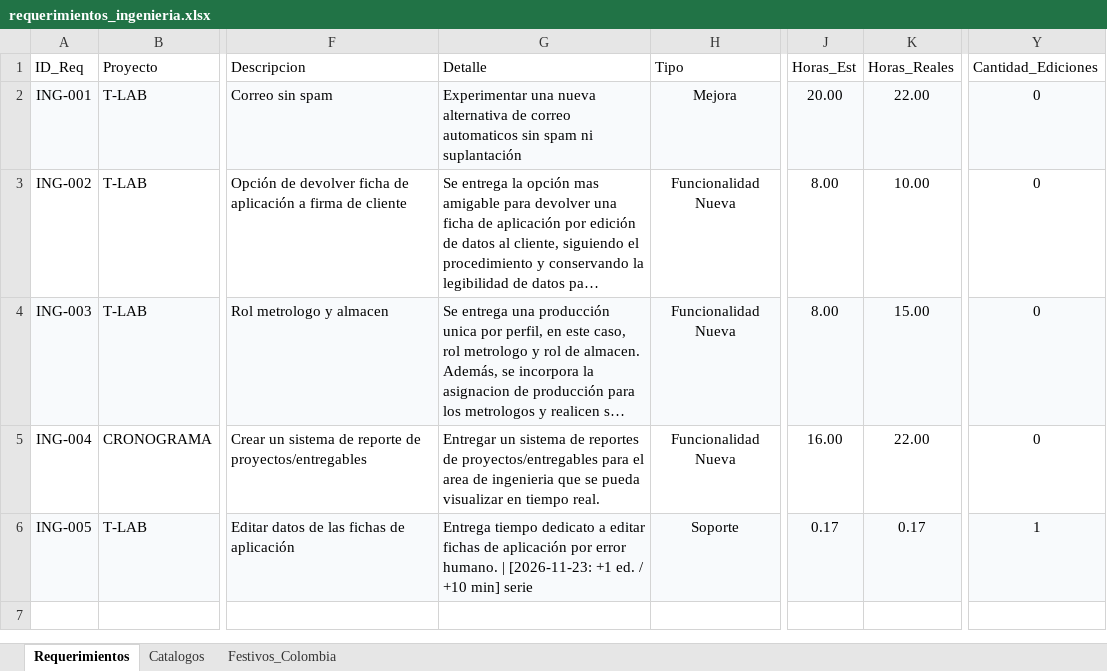
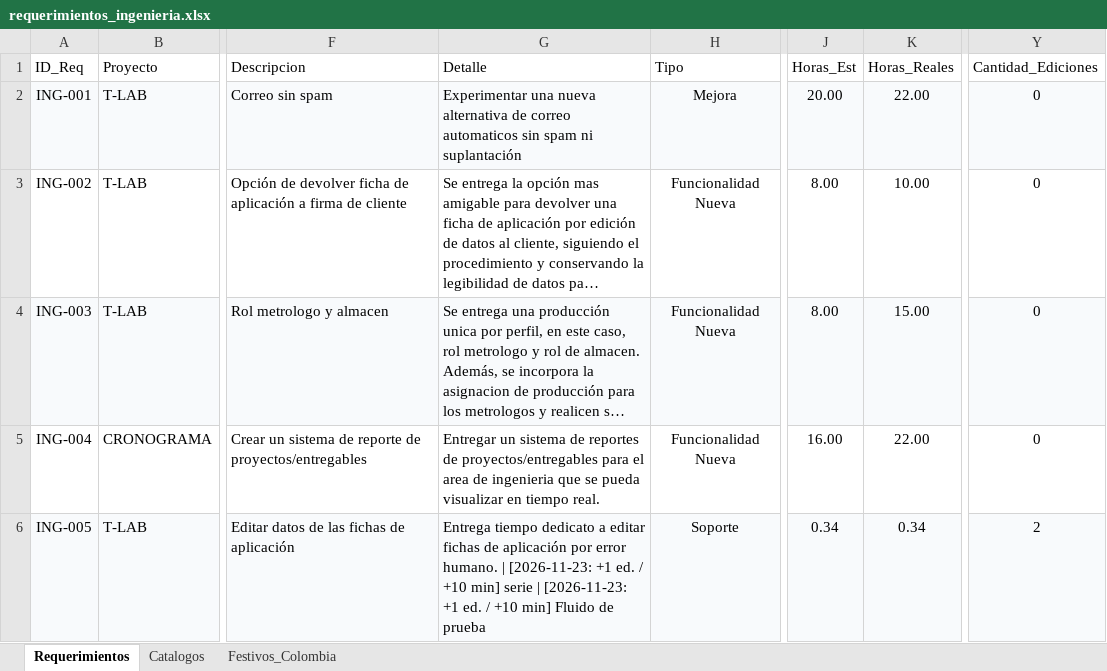
Before and after one commit to morenomolinasamantha-wq/control-avance-ingenieria, an Excel workbook: requerimientos_ingenieria.xlsx, sheet Requerimientos, drawn as a sheet; only a part is shown, gaps mark what is left out; long unchanged cells end in …; values as stored, in another font and other column widths than the file's, no borders; the diff names each change by its address in the sheet, - before the commit and + after, or states it on an @@ line.

Commit message:
[skip ci] Actualizar requerimientos_ingenieria.xlsx desde tablero web

```diff
--- a/requerimientos_ingenieria.xlsx (sheet Requerimientos)
+++ b/requerimientos_ingenieria.xlsx (sheet Requerimientos)
-G6 (Detalle): …min] serie
+G6 (Detalle): …min] serie | [2026-11-23: +1 ed. / +10 min] Fluido de prueba
-J6 (Horas_Est): 0.17
+J6 (Horas_Est): 0.34
-K6 (Horas_Reales): 0.17
+K6 (Horas_Reales): 0.34
-Y6 (Cantidad_Ediciones): 1
+Y6 (Cantidad_Ediciones): 2
```
